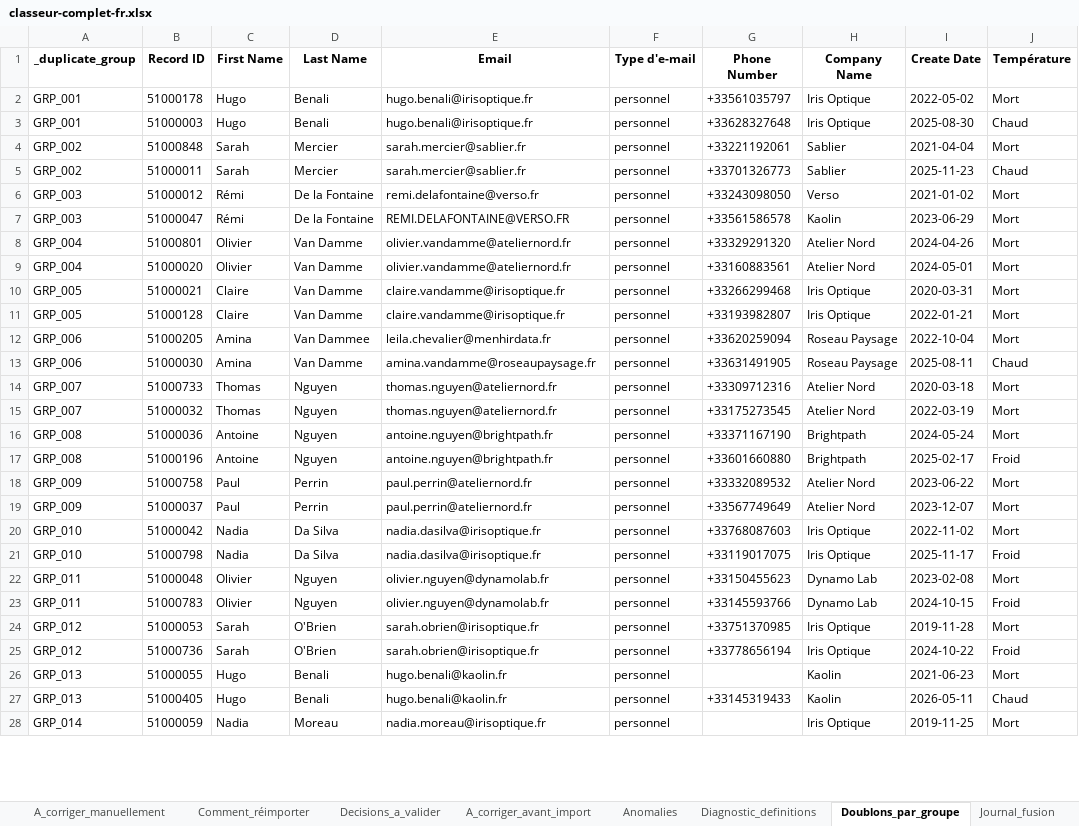
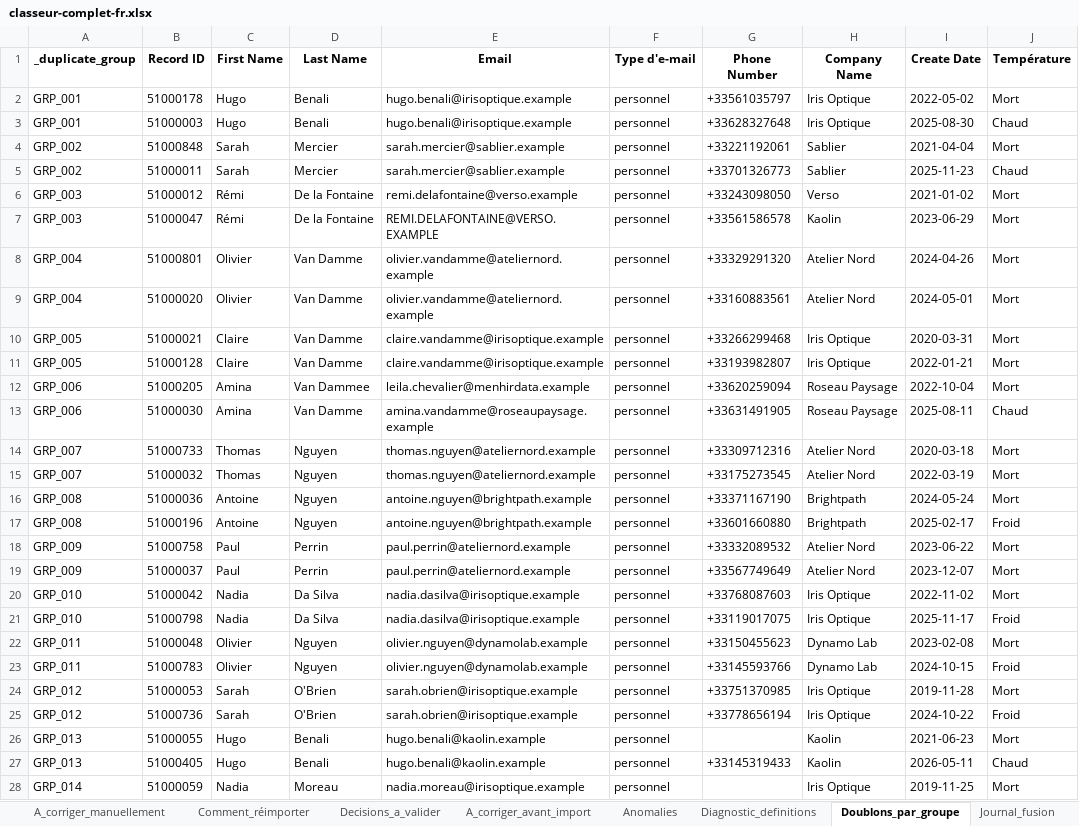
Before and after one commit to anthony-inspectable/exemple-audit-crm-hubspot, an Excel workbook: exemple/classeur-complet-fr.xlsx, sheet Doublons_par_groupe, drawn as a sheet; only a part is shown; values as stored, in another font and other column widths than the file's, no borders; the diff covers the shown part only; the diff names each change by its address in the sheet, - before the commit and + after, or states it on an @@ line.

```diff
--- a/exemple/classeur-complet-fr.xlsx (sheet Doublons_par_groupe)
+++ b/exemple/classeur-complet-fr.xlsx (sheet Doublons_par_groupe)
-E2:E3 (Email): hugo.benali@irisoptique.fr
+E2:E3 (Email): hugo.benali@irisoptique.example
-E4:E5 (Email): sarah.mercier@sablier.fr
+E4:E5 (Email): sarah.mercier@sablier.example
-E6 (Email): remi.delafontaine@verso.fr
+E6 (Email): remi.delafontaine@verso.example
-E7 (Email): REMI.DELAFONTAINE@VERSO.FR
+E7 (Email): REMI.DELAFONTAINE@VERSO.EXAMPLE
-E8:E9 (Email): olivier.vandamme@ateliernord.fr
+E8:E9 (Email): olivier.vandamme@ateliernord.example
-E10:E11 (Email): claire.vandamme@irisoptique.fr
+E10:E11 (Email): claire.vandamme@irisoptique.example
-E12 (Email): leila.chevalier@menhirdata.fr
+E12 (Email): leila.chevalier@menhirdata.example
-E13 (Email): amina.vandamme@roseaupaysage.fr
+E13 (Email): amina.vandamme@roseaupaysage.example
-E14:E15 (Email): thomas.nguyen@ateliernord.fr
+E14:E15 (Email): thomas.nguyen@ateliernord.example
-E16:E17 (Email): antoine.nguyen@brightpath.fr
+E16:E17 (Email): antoine.nguyen@brightpath.example
-E18:E19 (Email): paul.perrin@ateliernord.fr
+E18:E19 (Email): paul.perrin@ateliernord.example
-E20:E21 (Email): nadia.dasilva@irisoptique.fr
+E20:E21 (Email): nadia.dasilva@irisoptique.example
-E22:E23 (Email): olivier.nguyen@dynamolab.fr
+E22:E23 (Email): olivier.nguyen@dynamolab.example
-E24:E25 (Email): sarah.obrien@irisoptique.fr
+E24:E25 (Email): sarah.obrien@irisoptique.example
-E26:E27 (Email): hugo.benali@kaolin.fr
+E26:E27 (Email): hugo.benali@kaolin.example
-E28 (Email): nadia.moreau@irisoptique.fr
+E28 (Email): nadia.moreau@irisoptique.example
```
Also changed, not shown: 171 edited cells elsewhere in this sheet, sheet Detail_par_fiche, sheet Donnees_nettoyees, sheet Fiches_conservees, sheet Inactifs, sheet Purge_RGPD, sheet Priorites_GTM, 10 more sheets, 22 other files.
